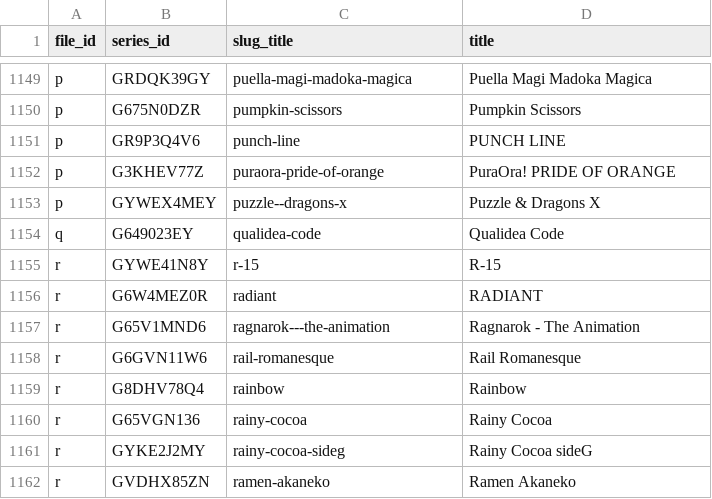
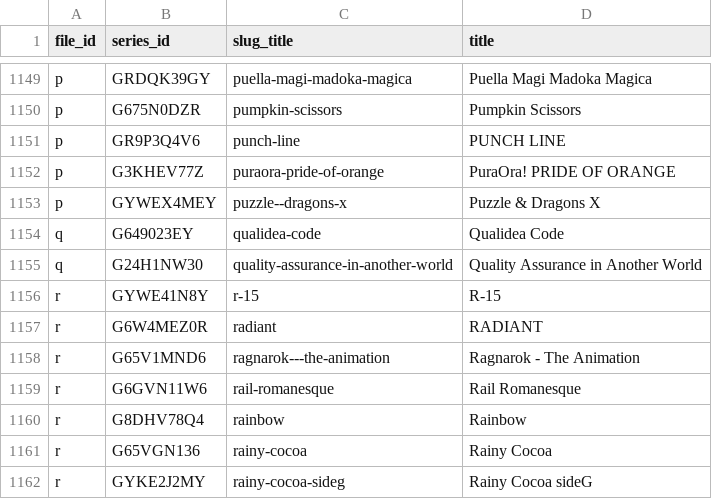
Before and after one commit to Schoperation/Tidbyt-Anime-Files, a CSV file: anime_sensei_list.csv, drawn as a sheet; only a part is shown, gaps mark what is left out; the shorter side is filled out with more unchanged rows; the diff names each change by its address in the sheet, - before the commit and + after, or states it on an @@ line.

```diff
--- a/anime_sensei_list.csv
+++ b/anime_sensei_list.csv
+row 1155: q | G24H1NW30 | quality-assurance-in-another-world | Quality Assurance in Another World
```
Also changed, not shown: 4 other files.
